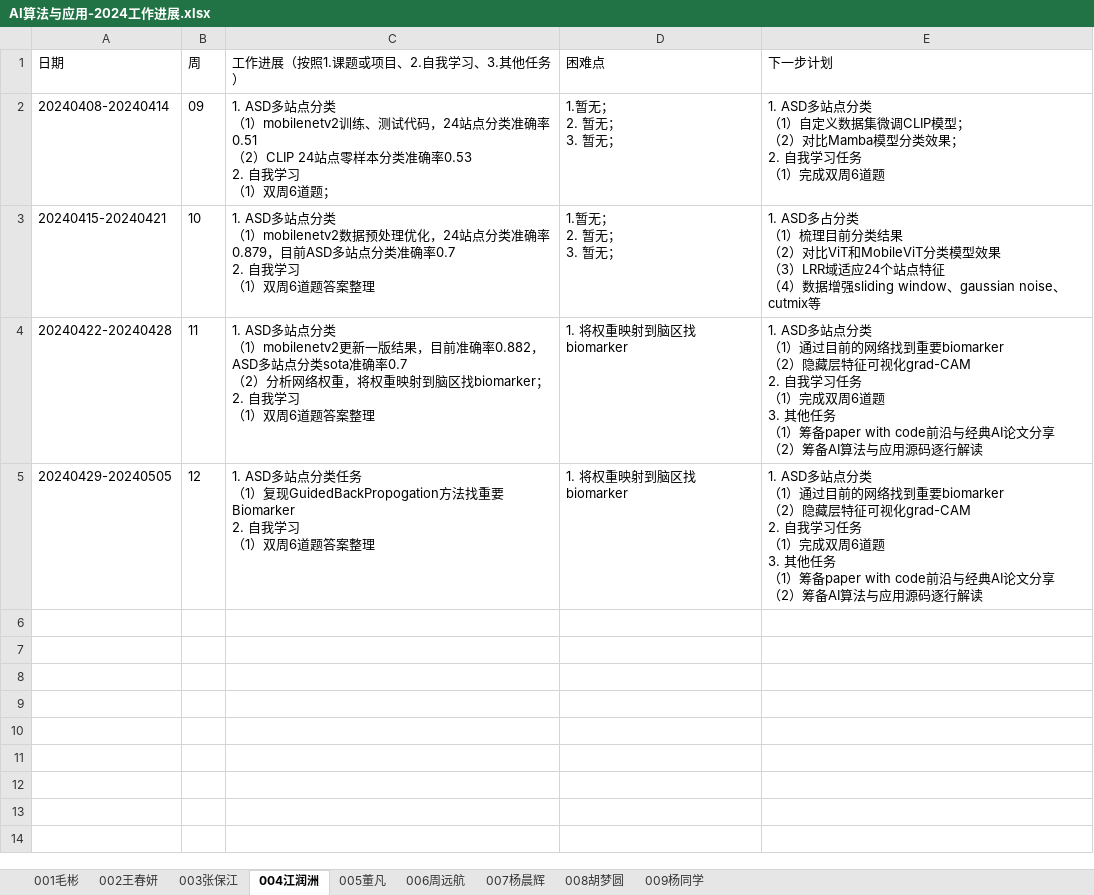
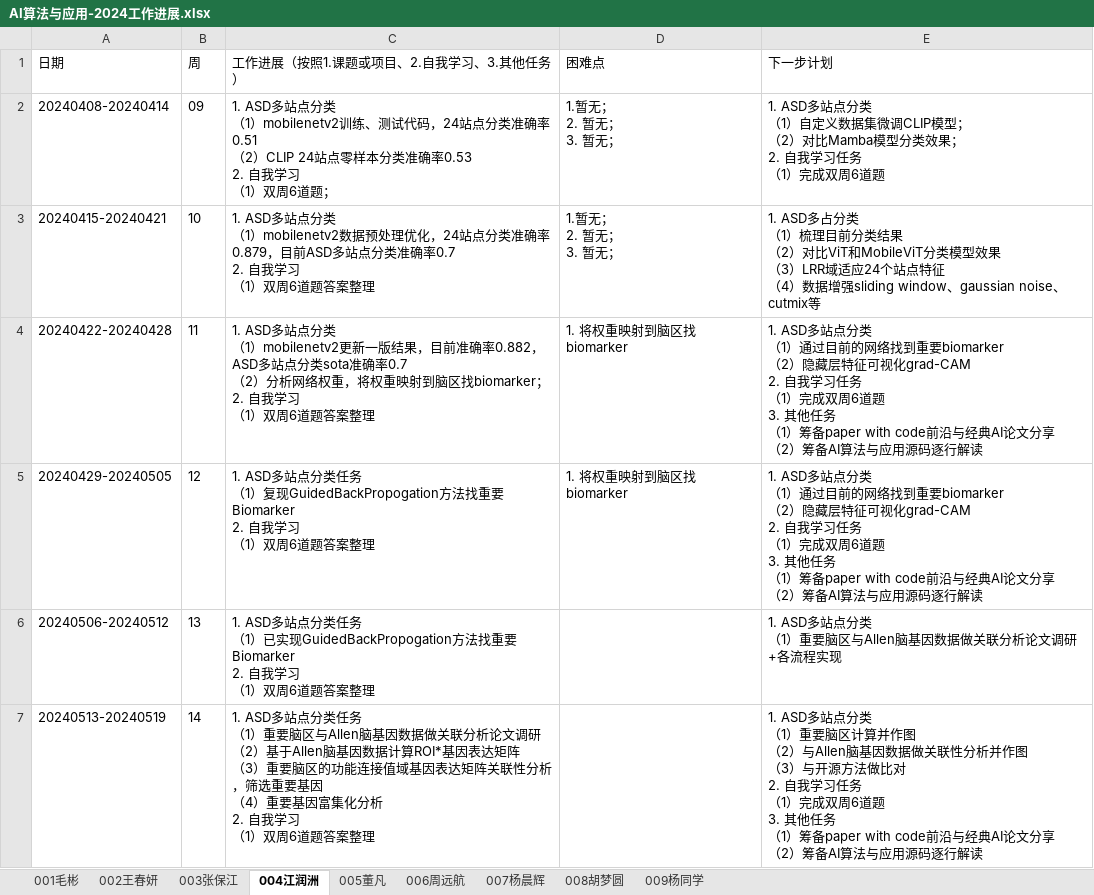
Before and after one commit to BioMedicalAI-Learner/AI-Algorithm-and-Application-Group, an Excel workbook: 工作进展/AI算法与应用-2024工作进展.xlsx, sheet 004江润洲, drawn as a sheet; values as stored, in another font and other column widths than the file's, no borders; ↵ is a line break in a cell; the diff names each change by its address in the sheet, - before the commit and + after, or states it on an @@ line.

Commit message:
Add files via upload

```diff
--- a/工作进展/AI算法与应用-2024工作进展.xlsx (sheet 004江润洲)
+++ b/工作进展/AI算法与应用-2024工作进展.xlsx (sheet 004江润洲)
+row 6: 20240506-20240512 | 13 | 1. ASD多站点分类任务 ↵ （1）已实现GuidedBackPropogation方法找重要Biomarker ↵ 2. 自我学习 ↵ （1）双周6道题答案整理 |  | 1. ASD多站点分类 ↵ （1）重要脑区与Allen脑基因数据做关联分析论文调研+各流程实现
+row 7: 20240513-20240519 | 14 | 1. ASD多站点分类任务 ↵ （1）重要脑区与Allen脑基因数据做关联分析论文调研 ↵ （2）基于Allen脑基因数据计算ROI*基因表达矩阵 ↵ （3）重要脑区的功能连接值域基因表达矩阵关联性分析，筛选重要基因 ↵ （4）重要基因富集化分析 ↵ 2. 自我学习 ↵ （1）双周6道题答案整理 |  | 1. ASD多站点分类 ↵ （1）重要脑区计算并作图 ↵ （2）与Allen脑基因数据做关联性分析并作图 ↵ （3）与开源方法做比对 ↵ 2. 自我学习任务 ↵ （1）完成双周6道题 ↵ 3. 其他任务 ↵ （1）筹备paper with code前沿与经典AI论文分享 ↵ （2）筹备AI算法与应用源码逐行解读
```
